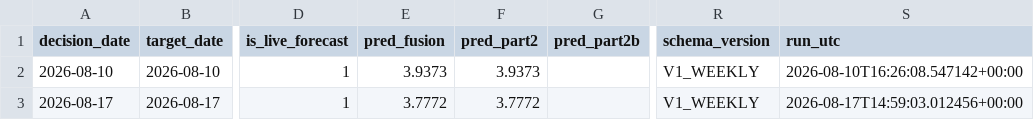
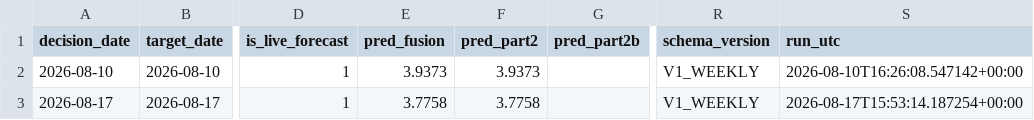
Before and after one commit to salemmorelli1/Weekly-U.S.-Gas-Prices, a CSV file: artifacts_part3/prediction_log.csv, drawn as a sheet; only a part is shown, gaps mark what is left out; the diff names each change by its address in the sheet, - before the commit and + after, or states it on an @@ line.

```diff
--- a/artifacts_part3/prediction_log.csv
+++ b/artifacts_part3/prediction_log.csv
-E3 (pred_fusion): 3.7772
+E3 (pred_fusion): 3.7758
-F3 (pred_part2): 3.7772
+F3 (pred_part2): 3.7758
-S3 (run_utc): 2026-08-17T14:59:03.012456+00:00
+S3 (run_utc): 2026-08-17T15:53:14.187254+00:00
```
Also changed, not shown: artifacts_part0/gas_weekly_master.csv, artifacts_part2/gas_forecast_tape.csv, 26 other files.
